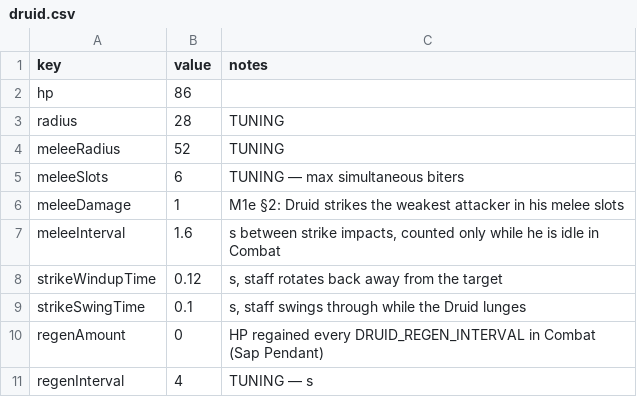
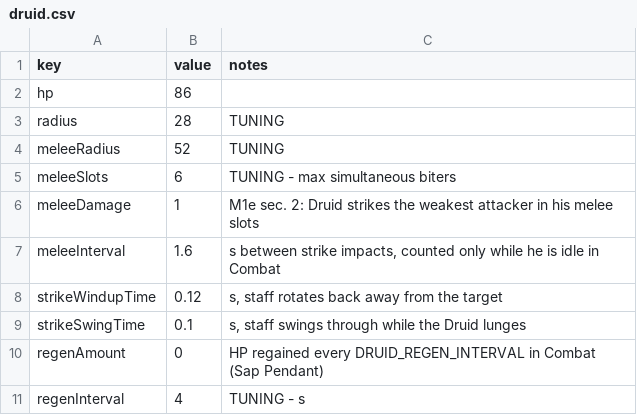
Before and after one commit to 11ofirk-debug/Broceliande, a CSV file: data/druid.csv, drawn as a sheet.

```diff
--- a/data/druid.csv
+++ b/data/druid.csv
@@ -4,4 +4,4 @@ radius,28,TUNING
 meleeRadius,52,TUNING
-meleeSlots,6,TUNING — max simultaneous biters
-meleeDamage,1,M1e §2: Druid strikes the weakest attacker in his melee slots
+meleeSlots,6,TUNING - max simultaneous biters
+meleeDamage,1,M1e sec. 2: Druid strikes the weakest attacker in his melee slots
 meleeInterval,1.6,"s between strike impacts, counted only while he is idle in Combat"
@@ -10,2 +10,2 @@ strikeSwingTime,0.1,"s, staff swings through while the Druid lunges"
 regenAmount,0,HP regained every DRUID_REGEN_INTERVAL in Combat (Sap Pendant)
-regenInterval,4,TUNING — s
+regenInterval,4,TUNING - s
```
Also changed, not shown: data/globals.csv, data/stats.csv, 1 other file.
